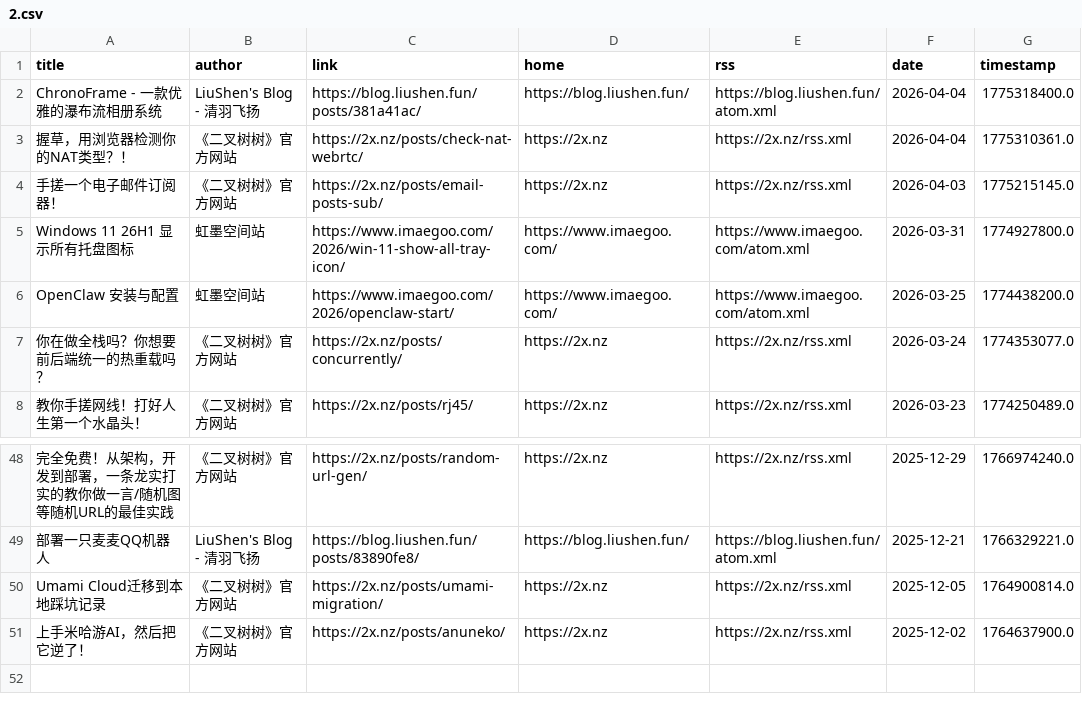
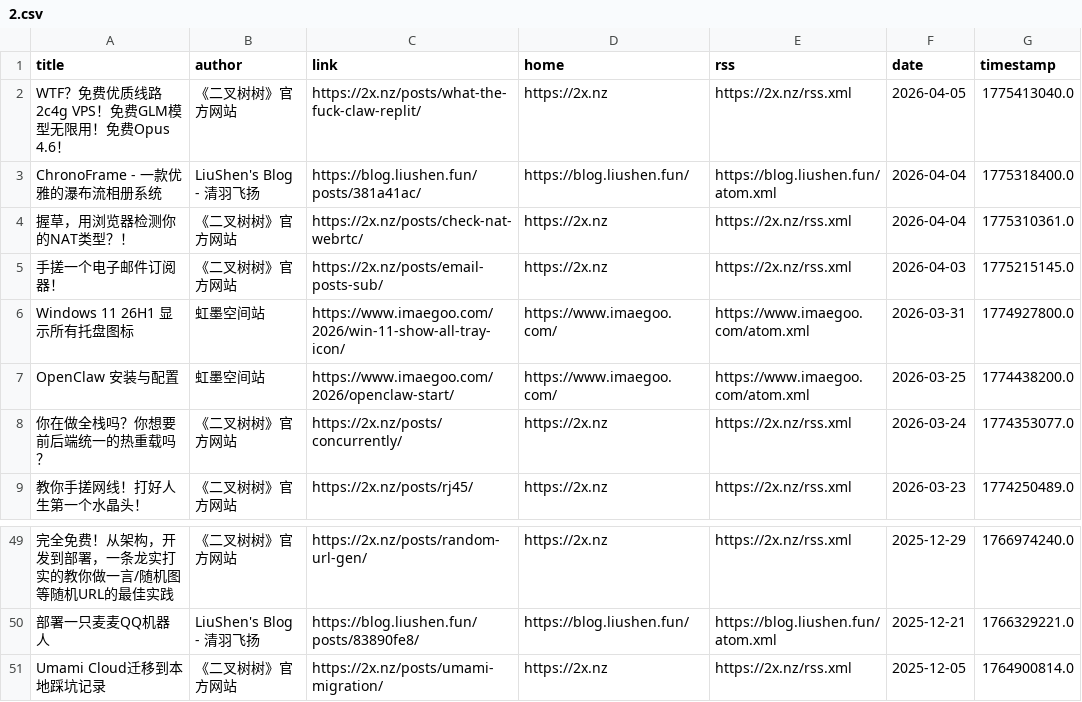
Before and after one commit to Moretti815/rssblog-source, a CSV file: all/2.csv, drawn as a sheet; only a part is shown, gaps mark what is left out; removed rows and columns are numbered as before the commit, all else as after; the diff names each change by its address in the sheet, - before the commit and + after, or states it on an @@ line.

```diff
--- a/all/2.csv
+++ b/all/2.csv
+row 2: WTF？免费优质线路2c4g VPS！免费GLM模型无限用！免费Opus 4.6！ | 《二叉树树》官方网站 | https://2x.nz/posts/what-the-fuck-claw-replit/ | https://2x.nz | https://2x.nz/rss.xml | 2026-04-05 | 1775413040.0
-row 51: 上手米哈游AI，然后把它逆了！ | 《二叉树树》官方网站 | https://2x.nz/posts/anuneko/ | https://2x.nz | https://2x.nz/rss.xml | 2025-12-02 | 1764637900.0
```
Also changed, not shown: all/6.csv, date/202607/1.csv, 24 other files.
